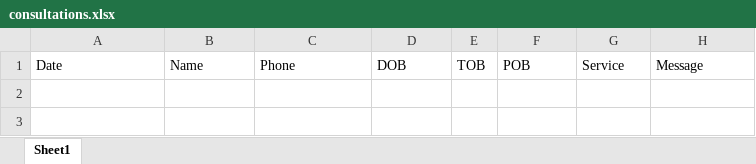
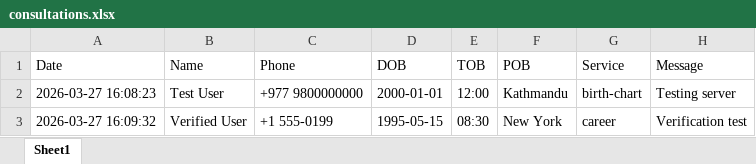
Before and after one commit to devashishadmission1-svg/astro, an Excel workbook: consultations.xlsx, sheet Sheet1, drawn as a sheet; values as stored, in another font and other column widths than the file's, no borders; the diff names each change by its address in the sheet, - before the commit and + after, or states it on an @@ line.

Commit message:
Automated Update: Browser monitoring and Excel logging synchronization

```diff
--- a/consultations.xlsx (sheet Sheet1)
+++ b/consultations.xlsx (sheet Sheet1)
+row 2: 2026-03-27 16:08:23 | Test User | +977 9800000000 | 2000-01-01 | 12:00 | Kathmandu | birth-chart | Testing server
+row 3: 2026-03-27 16:09:32 | Verified User | +1 555-0199 | 1995-05-15 | 08:30 | New York | career | Verification test
```
Also changed, not shown: 3 other files.
